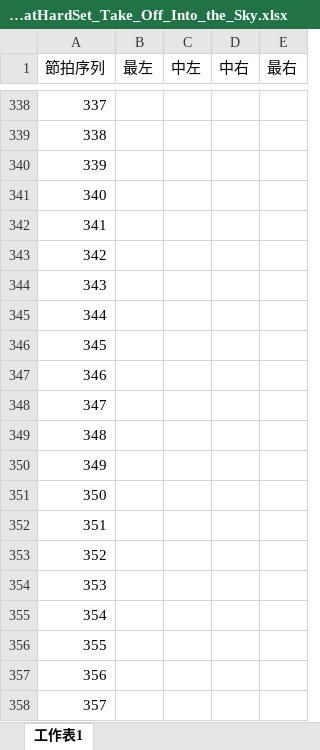
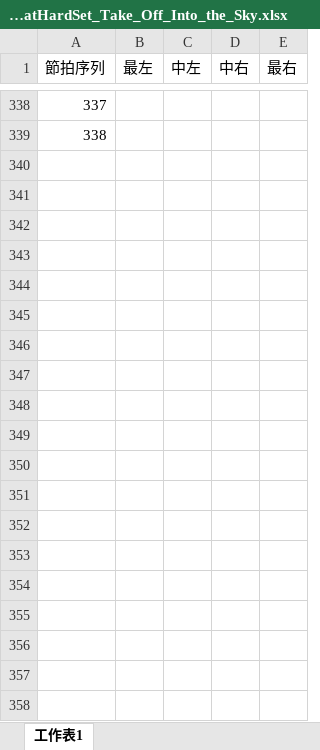
Before and after one commit to choteikun/VSei, an Excel workbook: Assets/Excel/rythmBeatHardSet_Take_Off_Into_the_Sky.xlsx, sheet 工作表1, drawn as a sheet; only a part is shown, gaps mark what is left out; values as stored, in another font and other column widths than the file's, no borders; the diff covers the shown part only; the diff names each change by its address in the sheet, - before the commit and + after, or states it on an @@ line.

```diff
--- a/Assets/Excel/rythmBeatHardSet_Take_Off_Into_the_Sky.xlsx (sheet 工作表1)
+++ b/Assets/Excel/rythmBeatHardSet_Take_Off_Into_the_Sky.xlsx (sheet 工作表1)
-row 340: 339
-row 341: 340
-row 342: 341
-row 343: 342
-row 344: 343
-row 345: 344
-row 346: 345
-row 347: 346
-row 348: 347
-row 349: 348
-row 350: 349
-row 351: 350
-row 352: 351
-row 353: 352
-row 354: 353
-row 355: 354
-row 356: 355
-row 357: 356
-row 358: 357
```
Also changed, not shown: 48 removed rows elsewhere in this sheet, Assets/Excel/rythmBeatNormalSet_StreetCityPop.xlsx, Assets/Excel/rythmBeatNormalSet_Take_Off_Into_the_Sky.xlsx, 9 other files.
